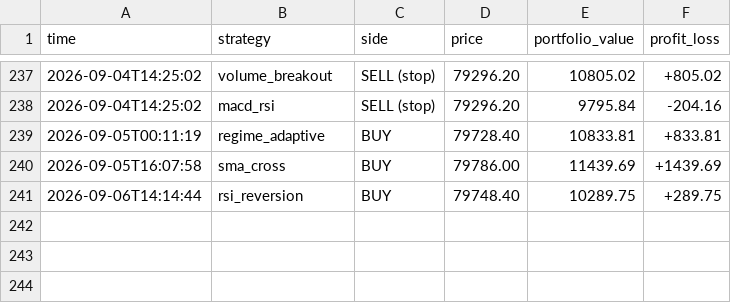
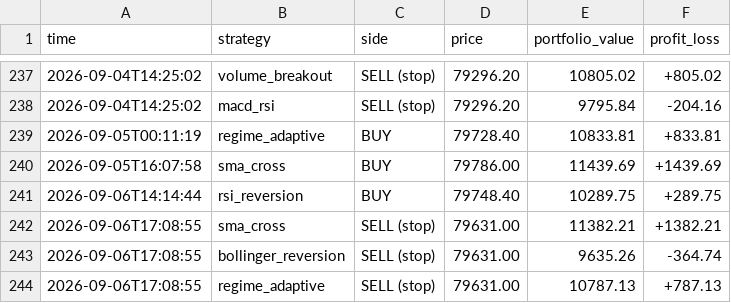
Before and after one commit to tahseenbus/trading-bot, a CSV file: champion_trades.csv, drawn as a sheet; only a part is shown, gaps mark what is left out; the diff names each change by its address in the sheet, - before the commit and + after, or states it on an @@ line.

```diff
--- a/champion_trades.csv
+++ b/champion_trades.csv
+row 242: 2026-09-06T17:08:55 | sma_cross | SELL (stop) | 79631.00 | 11382.21 | +1382.21
+row 243: 2026-09-06T17:08:55 | bollinger_reversion | SELL (stop) | 79631.00 | 9635.26 | -364.74
+row 244: 2026-09-06T17:08:55 | regime_adaptive | SELL (stop) | 79631.00 | 10787.13 | +787.13
```
Also changed, not shown: trades.csv, 2 other files.
